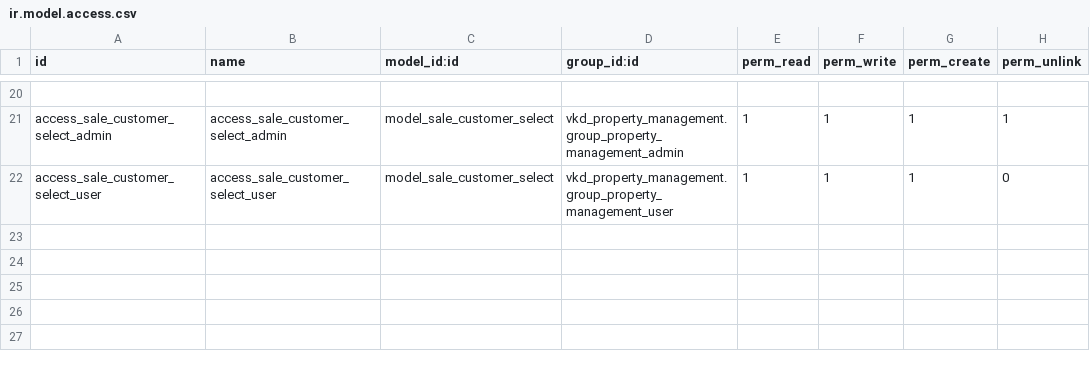
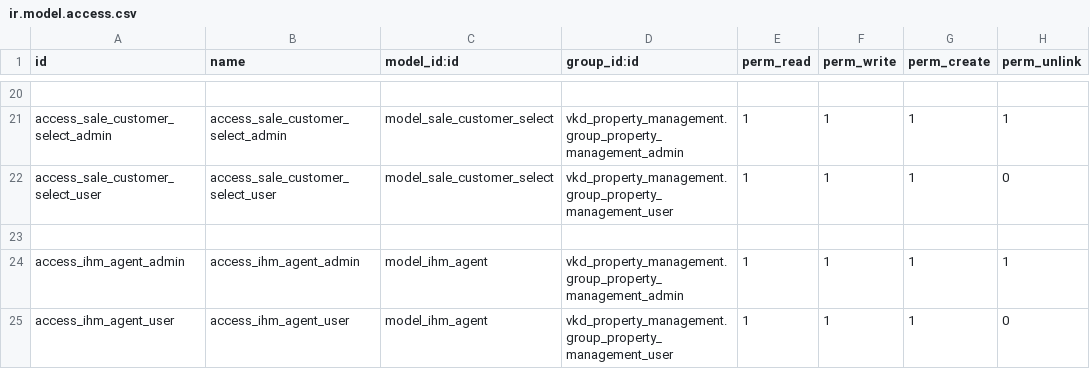
Before and after one commit to chamalruwanjith/custom, a CSV file: vkd_property_management/security/ir.model.access.csv, drawn as a sheet; only a part is shown, gaps mark what is left out; the diff names each change by its address in the sheet, - before the commit and + after, or states it on an @@ line.

Commit message:
[WIP] vkd_property_management

```diff
--- a/vkd_property_management/security/ir.model.access.csv
+++ b/vkd_property_management/security/ir.model.access.csv
+row 23: (empty)
+row 24: access_ihm_agent_admin | access_ihm_agent_admin | model_ihm_agent | vkd_property_management.group_property_management_admin | 1 | 1 | 1 | 1
+row 25: access_ihm_agent_user | access_ihm_agent_user | model_ihm_agent | vkd_property_management.group_property_management_user | 1 | 1 | 1 | 0
```
Also changed, not shown: 9 other files.
